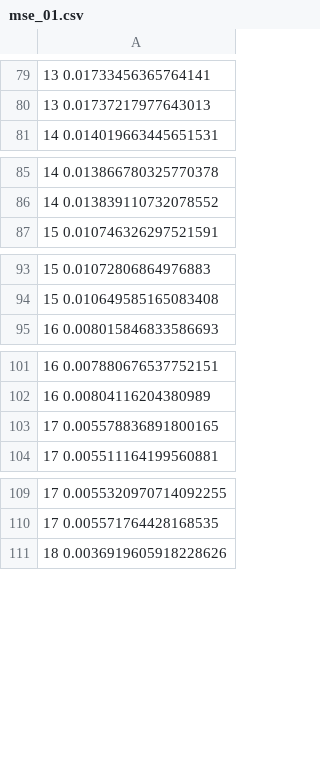
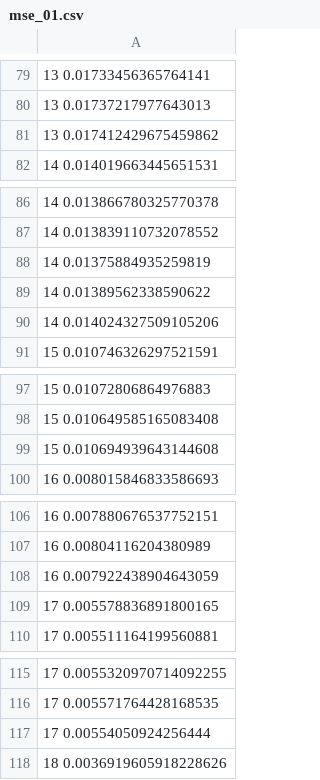
Before and after one commit to asalois/process_hpc_data, a CSV file: mse_01.csv, drawn as a sheet; only a part is shown, gaps mark what is left out; the diff covers the shown part only; the diff names each change by its address in the sheet, - before the commit and + after, or states it on an @@ line.

```diff
--- a/mse_01.csv
+++ b/mse_01.csv
+row 81: 13 0.017412429675459862
+row 88: 14 0.01375884935259819
+row 89: 14 0.01389562338590622
+row 90: 14 0.014024327509105206
+row 99: 15 0.010694939643144608
+row 108: 16 0.007922438904643059
+row 117: 17 0.00554050924256444
```
Also changed, not shown: 135 added rows elsewhere in this file, 9 other files.
